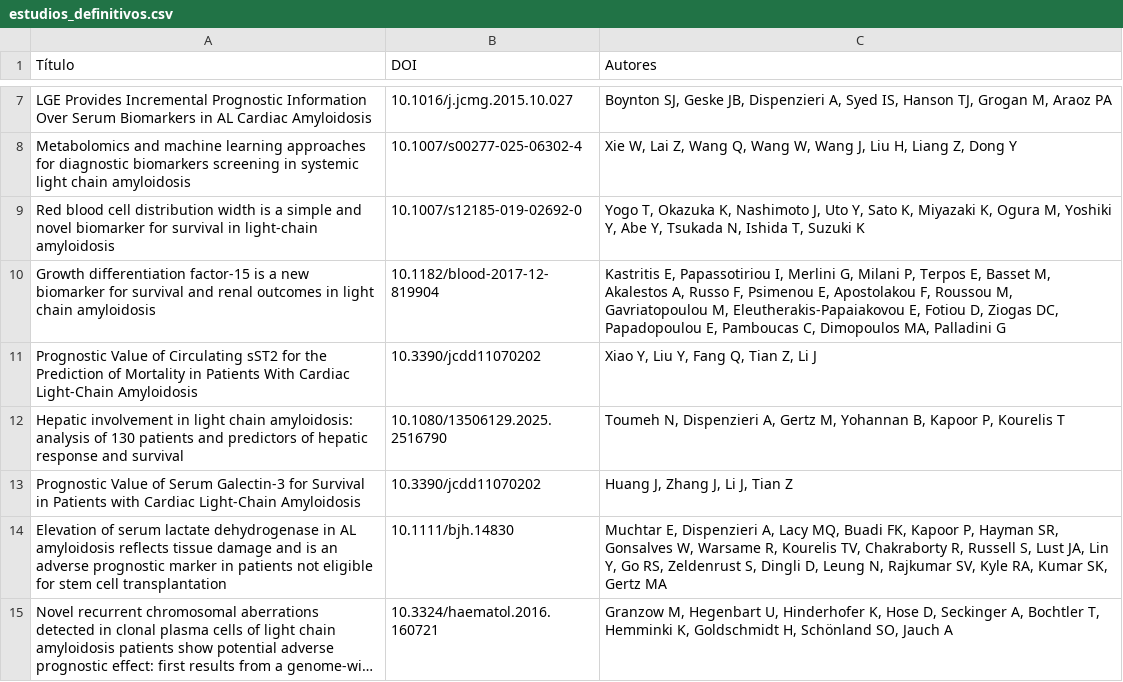
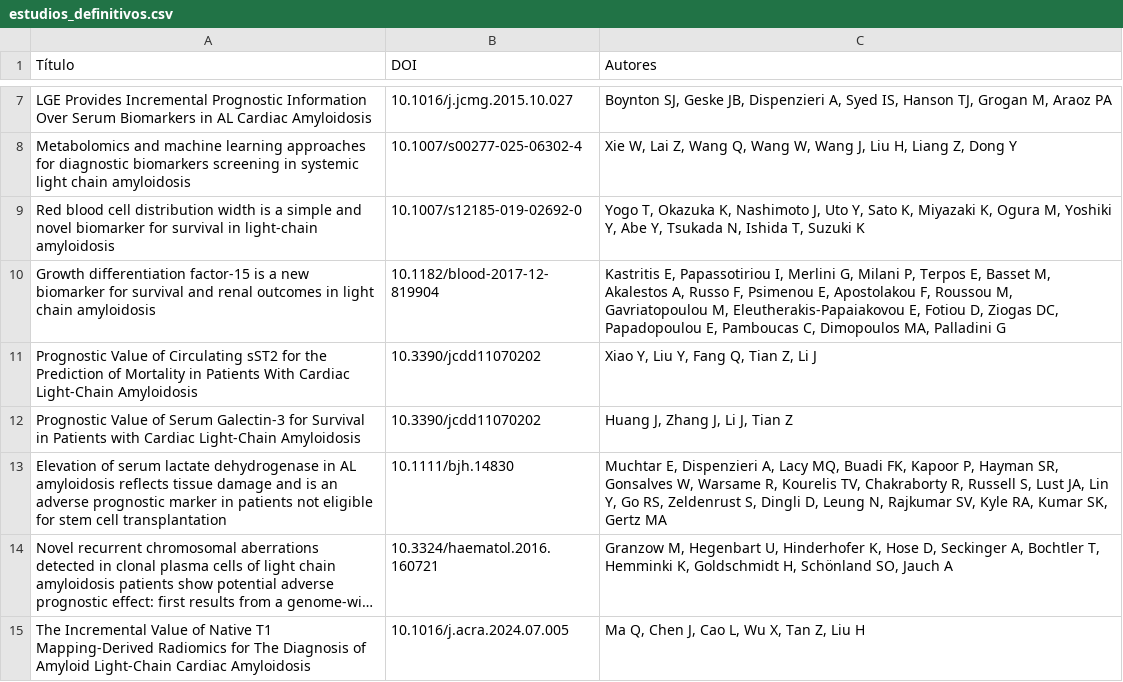
Before and after one commit to anpolo/Biomarcadores-en-la-Amiloidosis-de-Cadena-Ligera-AL-, a CSV file: Anexo 3/2_Screening manual/estudios_definitivos.csv, drawn as a sheet; only a part is shown, gaps mark what is left out; the shorter side is filled out with more unchanged rows; long unchanged cells end in ….

Commit message:
Update estudios_definitivos.csv

```diff
--- a/Anexo 3/2_Screening manual/estudios_definitivos.csv
+++ b/Anexo 3/2_Screening manual/estudios_definitivos.csv
@@ -11,3 +11,2 @@ Growth differentiation factor-15 is a new biomarker for survival and renal outco
 Prognostic Value of Circulating sST2 for the Prediction of Mortality in Patients With Cardiac Light-Chain Amyloidosis,10.3390/jcdd11070202,"Xiao Y, Liu Y, Fang Q, Tian Z, Li J"
-Hepatic involvement in light chain amyloidosis: analysis of 130 patients and predictors of hepatic response and survival,10.1080/13506129.2025.2516790,"Toumeh N, Dispenzieri A, Gertz M, Yohannan B, Kapoor P, Kourelis T"
 Prognostic Value of Serum Galectin-3 for Survival in Patients with Cardiac Light-Chain Amyloidosis,10.3390/jcdd11070202,"Huang J, Zhang J, Li J, Tian Z"
```
